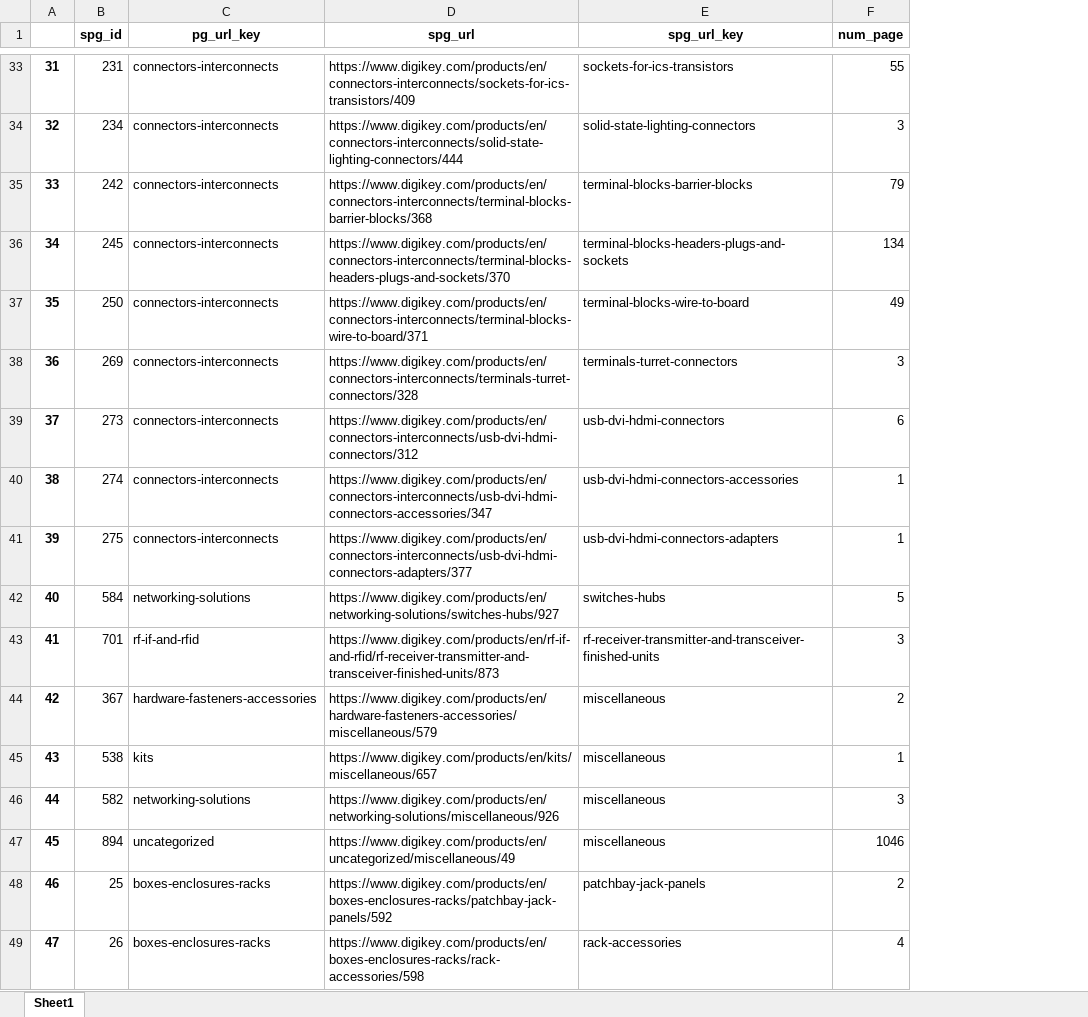
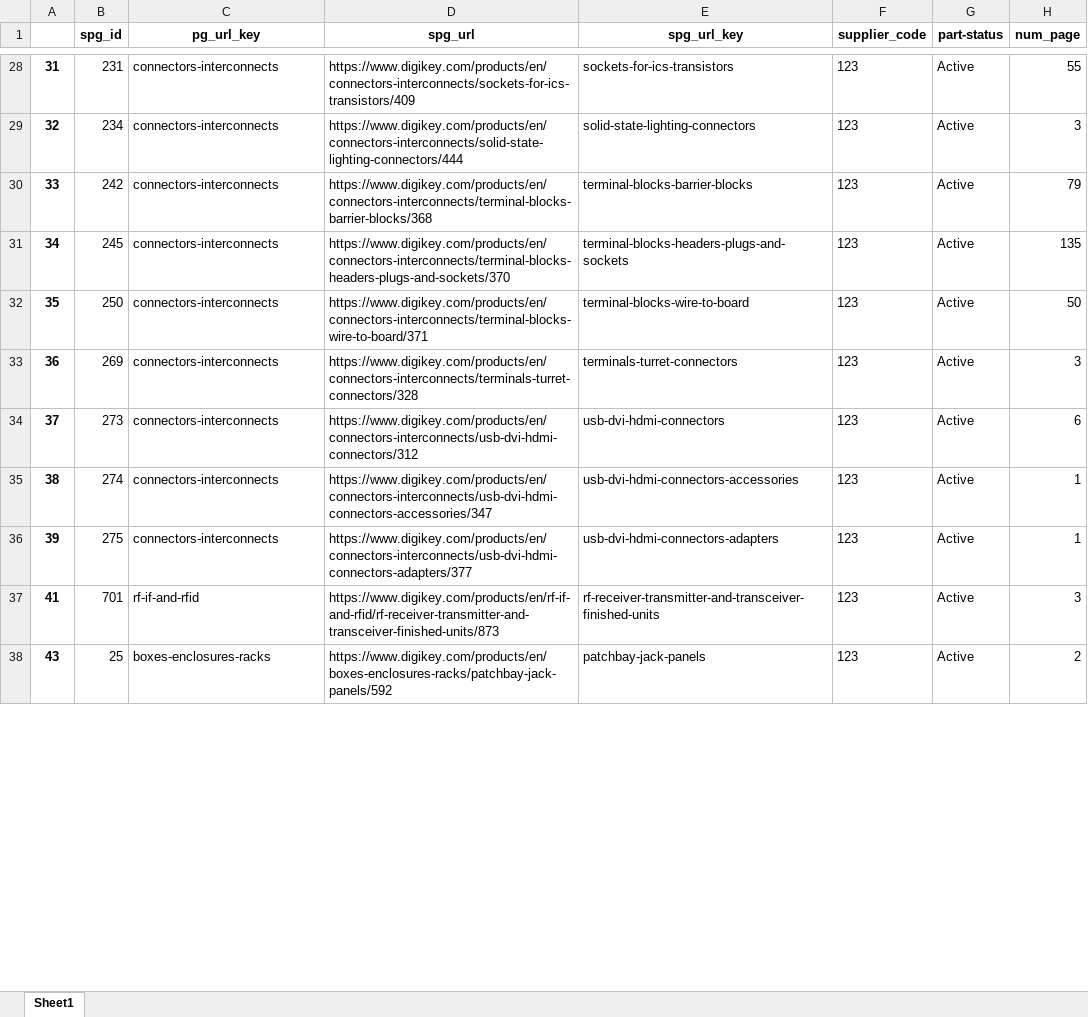
Before and after one commit to Jerry6574/DK_HTTP_Client, an Excel workbook: data/inner_join_df.xlsx, sheet Sheet1, drawn as a sheet; only a part is shown, gaps mark what is left out; values as stored, in another font and other column widths than the file's, no borders; removed rows and columns are numbered as before the commit, all else as after; the diff covers the shown part only; the diff names each change by its address in the sheet, - before the commit and + after, or states it on an @@ line.

```diff
--- a/data/inner_join_df.xlsx (sheet Sheet1)
+++ b/data/inner_join_df.xlsx (sheet Sheet1)
+column F (supplier_code), rows 28-38: all 123
+column G (part-status), rows 28-38: all Active
-H31 (num_page): 134
+H31 (num_page): 135
-H32 (num_page): 49
+H32 (num_page): 50
-row 42: 40 | 584 | networking-solutions | https://www.digikey.com/products/en/networking-solutions/switches-hubs/927 | switches-hubs | 5
-row 44: 42 | 367 | hardware-fasteners-accessories | https://www.digikey.com/products/en/hardware-fasteners-accessories/miscellaneous/579 | miscellaneous | 2
-row 45: 43 | 538 | kits | https://www.digikey.com/products/en/kits/miscellaneous/657 | miscellaneous | 1
-row 46: 44 | 582 | networking-solutions | https://www.digikey.com/products/en/networking-solutions/miscellaneous/926 | miscellaneous | 3
-row 47: 45 | 894 | uncategorized | https://www.digikey.com/products/en/uncategorized/miscellaneous/49 | miscellaneous | 1046
-A38: 46
+A38: 43
-row 49: 47 | 26 | boxes-enclosures-racks | https://www.digikey.com/products/en/boxes-enclosures-racks/rack-accessories/598 | rack-accessories | 4
```
Also changed, not shown: 77 removed rows and 32 edited cells elsewhere in this sheet, data/inner_join_df_.xlsx, data/supplier.xlsx, 6 other files.
